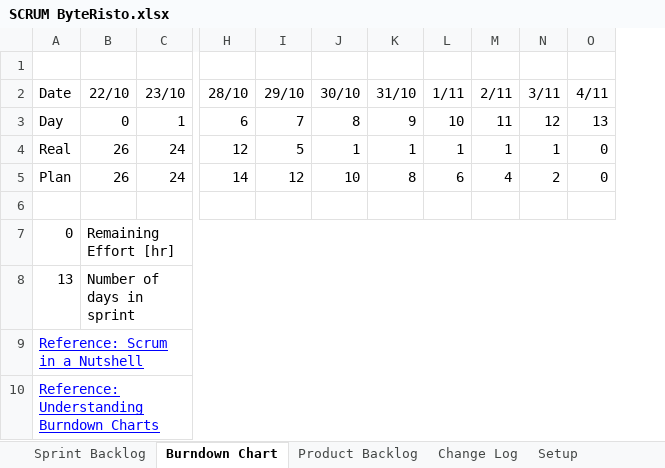
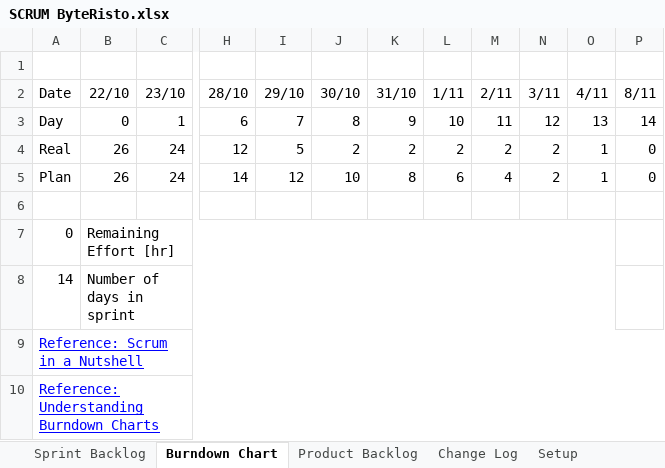
Before and after one commit to theunick/ByteRisto, an Excel workbook: booklets/SCRUM ByteRisto.xlsx, sheet Burndown Chart, drawn as a sheet; only a part is shown, gaps mark what is left out; values as stored, in another font and other column widths than the file's, no borders; charts and pictures and conditional formats and table styles not drawn; the diff names each change by its address in the sheet, - before the commit and + after, or states it on an @@ line.

```diff
--- a/booklets/SCRUM ByteRisto.xlsx (sheet Burndown Chart)
+++ b/booklets/SCRUM ByteRisto.xlsx (sheet Burndown Chart)
+column P (8/11), rows 3-5: 14 | 0 | 0
-J4 (30/10): 1
+J4 (30/10): 2
-K4 (31/10): 1
+K4 (31/10): 2
-L4 (1/11): 1
+L4 (1/11): 2
-M4 (2/11): 1
+M4 (2/11): 2
-N4 (3/11): 1
+N4 (3/11): 2
-O4:O5 (4/11): 0
+O4:O5 (4/11): 1
-A8 (Date): 13
+A8 (Date): 14
```
Also changed, not shown: sheet Change Log, charts or pictures, 5 other files.
